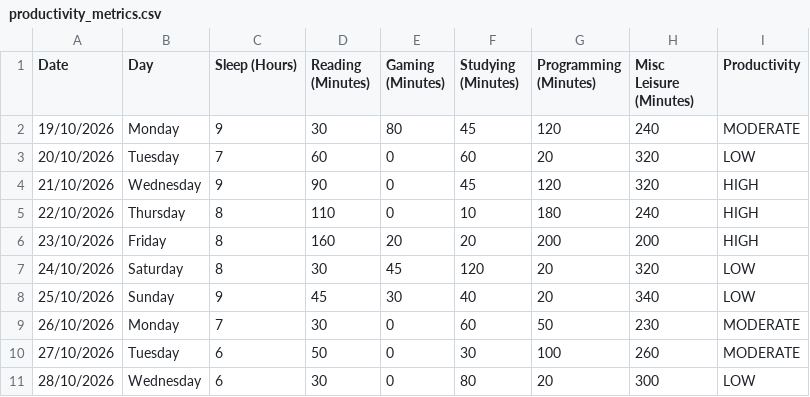
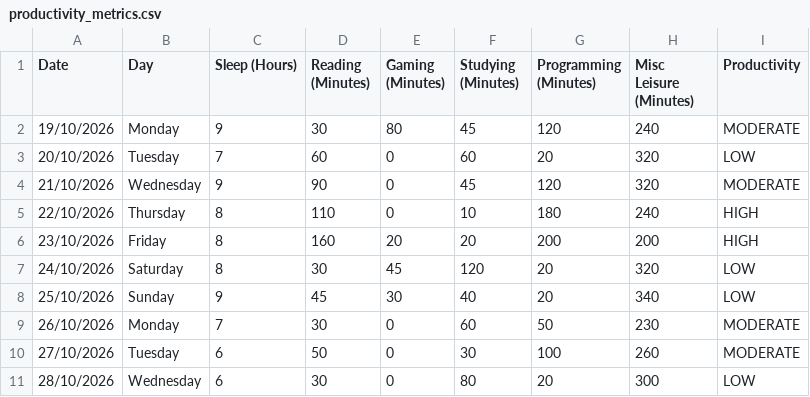
Before and after one commit to Waleediscoding/dcp26-project, a CSV file: dataset/productivity_metrics.csv, drawn as a sheet; only a part is shown.

```diff
--- a/dataset/productivity_metrics.csv
+++ b/dataset/productivity_metrics.csv
@@ -3,3 +3,3 @@ Date,Day,Sleep (Hours),Reading (Minutes),Gaming (Minutes),Studying (Minutes),Pro
 20/10/2026,Tuesday,7,60,0,60,20,320,LOW
-21/10/2026,Wednesday,9,90,0,45,120,320,HIGH
+21/10/2026,Wednesday,9,90,0,45,120,320,MODERATE
 22/10/2026,Thursday,8,110,0,10,180,240,HIGH
```
Also changed, not shown: 1 other file.
